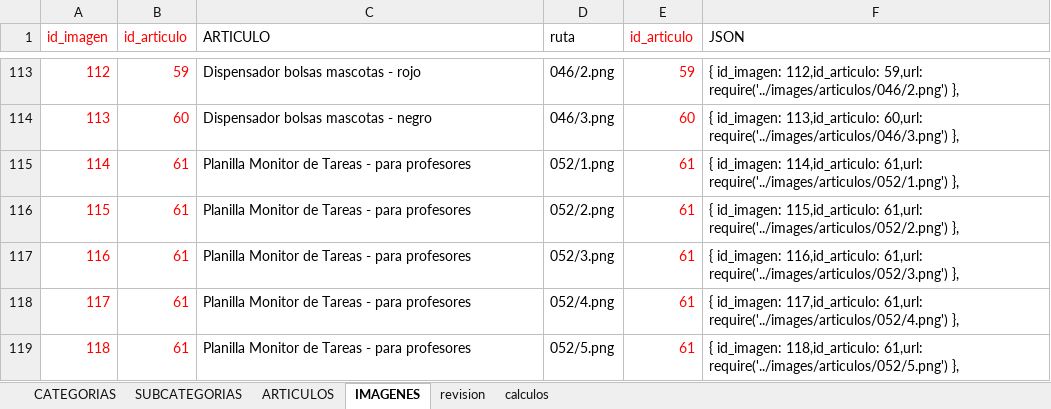
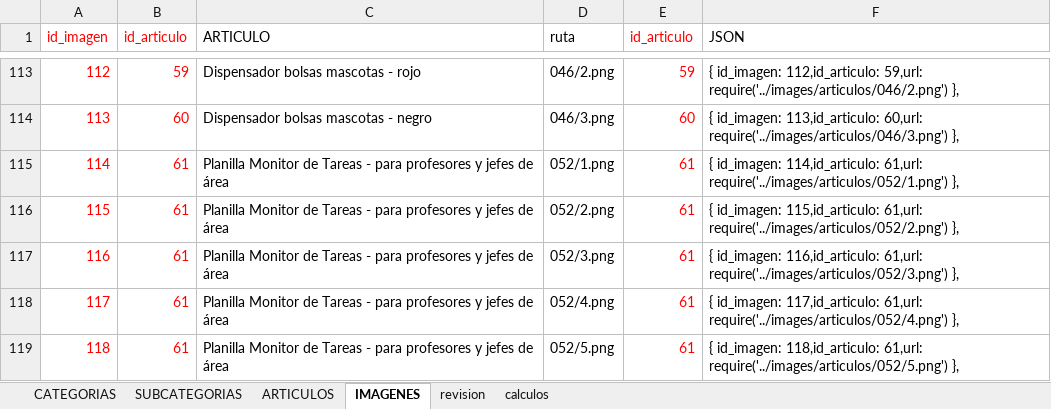
Before and after one commit to multicolorbazar/site, an Excel workbook: src/documents/articulos.xlsx, sheet IMAGENES, drawn as a sheet; only a part is shown, gaps mark what is left out; values as stored, in another font and other column widths than the file's, no borders; the diff names each change by its address in the sheet, - before the commit and + after, or states it on an @@ line.

```diff
--- a/src/documents/articulos.xlsx (sheet IMAGENES)
+++ b/src/documents/articulos.xlsx (sheet IMAGENES)
-C115:C119 (ARTICULO): …para profesores
+C115:C119 (ARTICULO): …para profesores y jefes de área
```
Also changed, not shown: sheet ARTICULOS, 7 other files.
